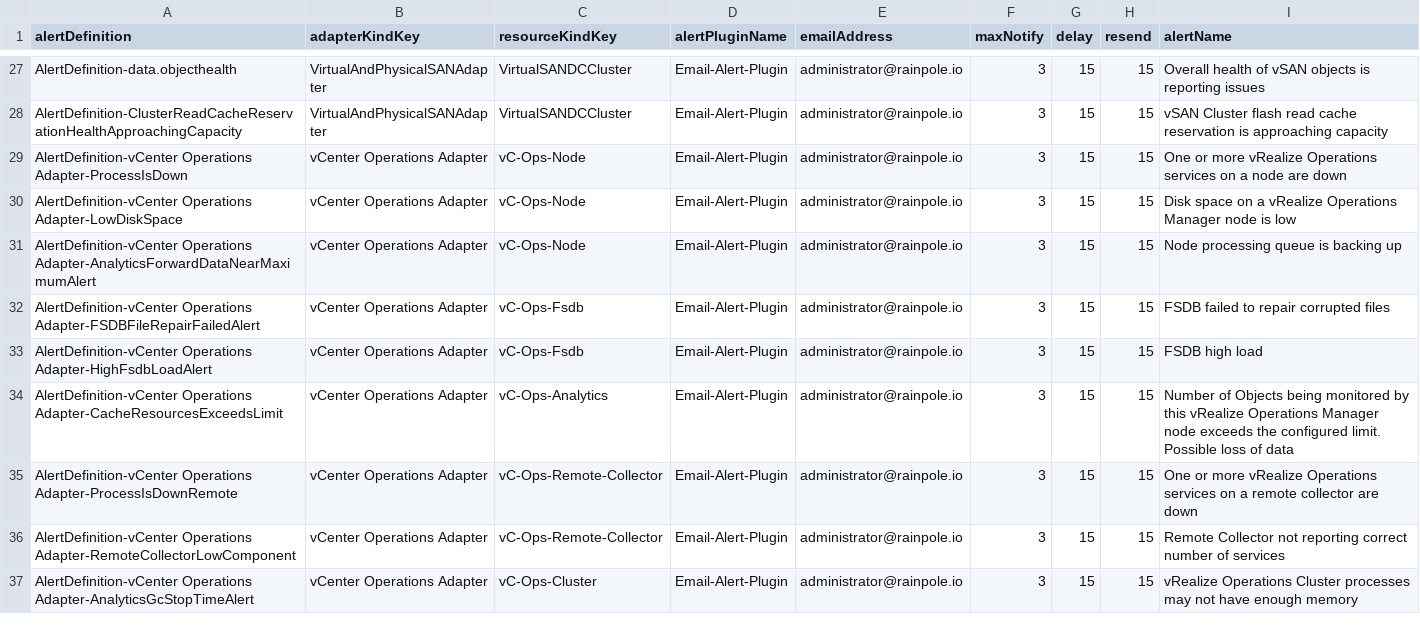
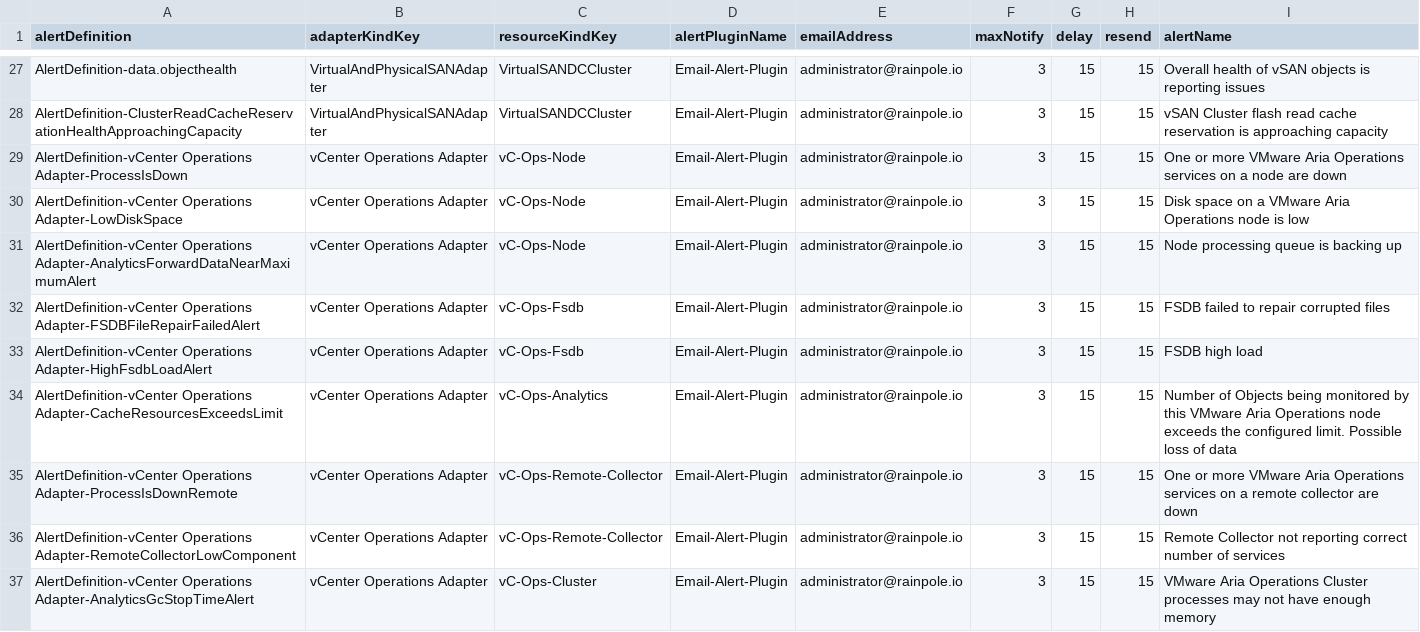
Before and after one commit to vmware/power-validated-solutions-for-cloud-foundation, a CSV file: SampleNotifications/operations-vcf-notifications.csv (was SampleNotifications/vrops-vcf-notifications.csv), drawn as a sheet; only a part is shown, gaps mark what is left out.

Commit message:
chore: vrealize to aria
- Updated the product names for VMware Aria Suite, formerly vRealize Suite, in cmdlet descriptions, examples, comments, and messages.

Note: No changes to cmdlet names or parameters.

  - VMware Aria Suite Lifecycle, formerly vRealize Suite Lifecycle Manager.
  - VMware Aria Operations, formerly vRealize Operations.
  - VMware Aria Operations for Logs, formerly vRealize Log Insight.
  - VMware Aria Automation, formerly vRealize Automation.
  - VMware Aria Automation Service Broker, formerly Service Broker.
  - VMware Aria Automation Orchestrator, formerly vRealize Orchestrator.

Renamed sample notifications and role files, as needed.

Signed-off-by: Ryan Johnson <johnsonryan@vmware.com>

```diff
--- a/SampleNotifications/vrops-vcf-notifications.csv
+++ b/SampleNotifications/operations-vcf-notifications.csv
@@ -28,4 +28,4 @@
 "AlertDefinition-ClusterReadCacheReservationHealthApproachingCapacity","VirtualAndPhysicalSANAdapter","VirtualSANDCCluster","Email-Alert-Plugin","administrator@rainpole.io","3","15","15","vSAN Cluster flash read cache reservation is approaching capacity"
-"AlertDefinition-vCenter Operations Adapter-ProcessIsDown","vCenter Operations Adapter","vC-Ops-Node","Email-Alert-Plugin","administrator@rainpole.io","3","15","15","One or more vRealize Operations services on a node are down"
-"AlertDefinition-vCenter Operations Adapter-LowDiskSpace","vCenter Operations Adapter","vC-Ops-Node","Email-Alert-Plugin","administrator@rainpole.io","3","15","15","Disk space on a vRealize Operations Manager node is low"
+"AlertDefinition-vCenter Operations Adapter-ProcessIsDown","vCenter Operations Adapter","vC-Ops-Node","Email-Alert-Plugin","administrator@rainpole.io","3","15","15","One or more VMware Aria Operations services on a node are down"
+"AlertDefinition-vCenter Operations Adapter-LowDiskSpace","vCenter Operations Adapter","vC-Ops-Node","Email-Alert-Plugin","administrator@rainpole.io","3","15","15","Disk space on a VMware Aria Operations node is low"
 "AlertDefinition-vCenter Operations Adapter-AnalyticsForwardDataNearMaximumAlert","vCenter Operations Adapter","vC-Ops-Node","Email-Alert-Plugin","administrator@rainpole.io","3","15","15","Node processing queue is backing up"
@@ -33,5 +33,5 @@
 "AlertDefinition-vCenter Operations Adapter-HighFsdbLoadAlert","vCenter Operations Adapter","vC-Ops-Fsdb","Email-Alert-Plugin","administrator@rainpole.io","3","15","15","FSDB high load"
-"AlertDefinition-vCenter Operations Adapter-CacheResourcesExceedsLimit","vCenter Operations Adapter","vC-Ops-Analytics","Email-Alert-Plugin","administrator@rainpole.io","3","15","15","Number of Objects being monitored by this vRealize Operations Manager node exceeds the configured limit. Possible loss of data"
-"AlertDefinition-vCenter Operations Adapter-ProcessIsDownRemote","vCenter Operations Adapter","vC-Ops-Remote-Collector","Email-Alert-Plugin","administrator@rainpole.io","3","15","15","One or more vRealize Operations services on a remote collector are down"
+"AlertDefinition-vCenter Operations Adapter-CacheResourcesExceedsLimit","vCenter Operations Adapter","vC-Ops-Analytics","Email-Alert-Plugin","administrator@rainpole.io","3","15","15","Number of Objects being monitored by this VMware Aria Operations node exceeds the configured limit. Possible loss of data"
+"AlertDefinition-vCenter Operations Adapter-ProcessIsDownRemote","vCenter Operations Adapter","vC-Ops-Remote-Collector","Email-Alert-Plugin","administrator@rainpole.io","3","15","15","One or more VMware Aria Operations services on a remote collector are down"
 "AlertDefinition-vCenter Operations Adapter-RemoteCollectorLowComponent","vCenter Operations Adapter","vC-Ops-Remote-Collector","Email-Alert-Plugin","administrator@rainpole.io","3","15","15","Remote Collector not reporting correct number of services"
-"AlertDefinition-vCenter Operations Adapter-AnalyticsGcStopTimeAlert","vCenter Operations Adapter","vC-Ops-Cluster","Email-Alert-Plugin","administrator@rainpole.io","3","15","15","vRealize Operations Cluster processes may not have enough memory"
+"AlertDefinition-vCenter Operations Adapter-AnalyticsGcStopTimeAlert","vCenter Operations Adapter","vC-Ops-Cluster","Email-Alert-Plugin","administrator@rainpole.io","3","15","15","VMware Aria Operations Cluster processes may not have enough memory"
```
Also changed, not shown: 6 other files.
